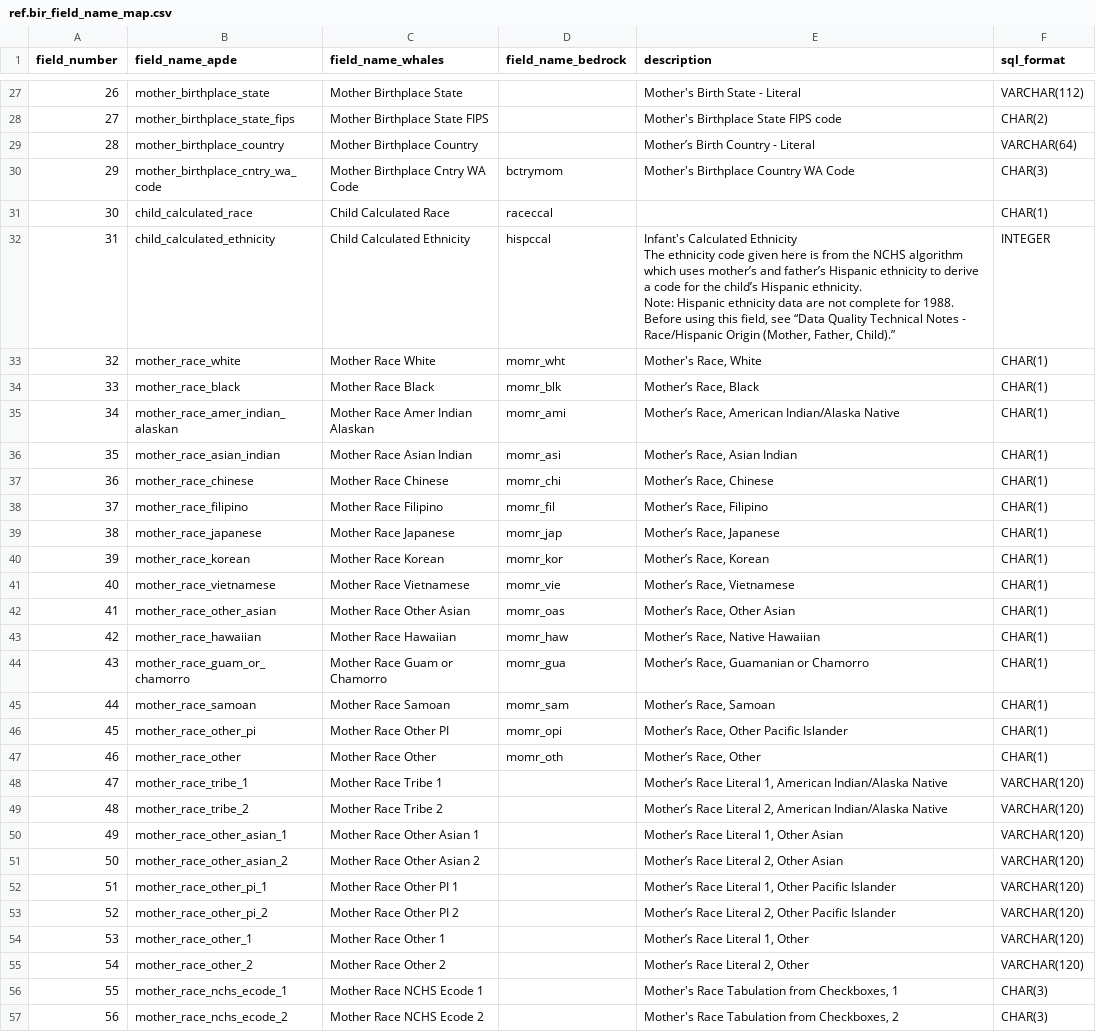
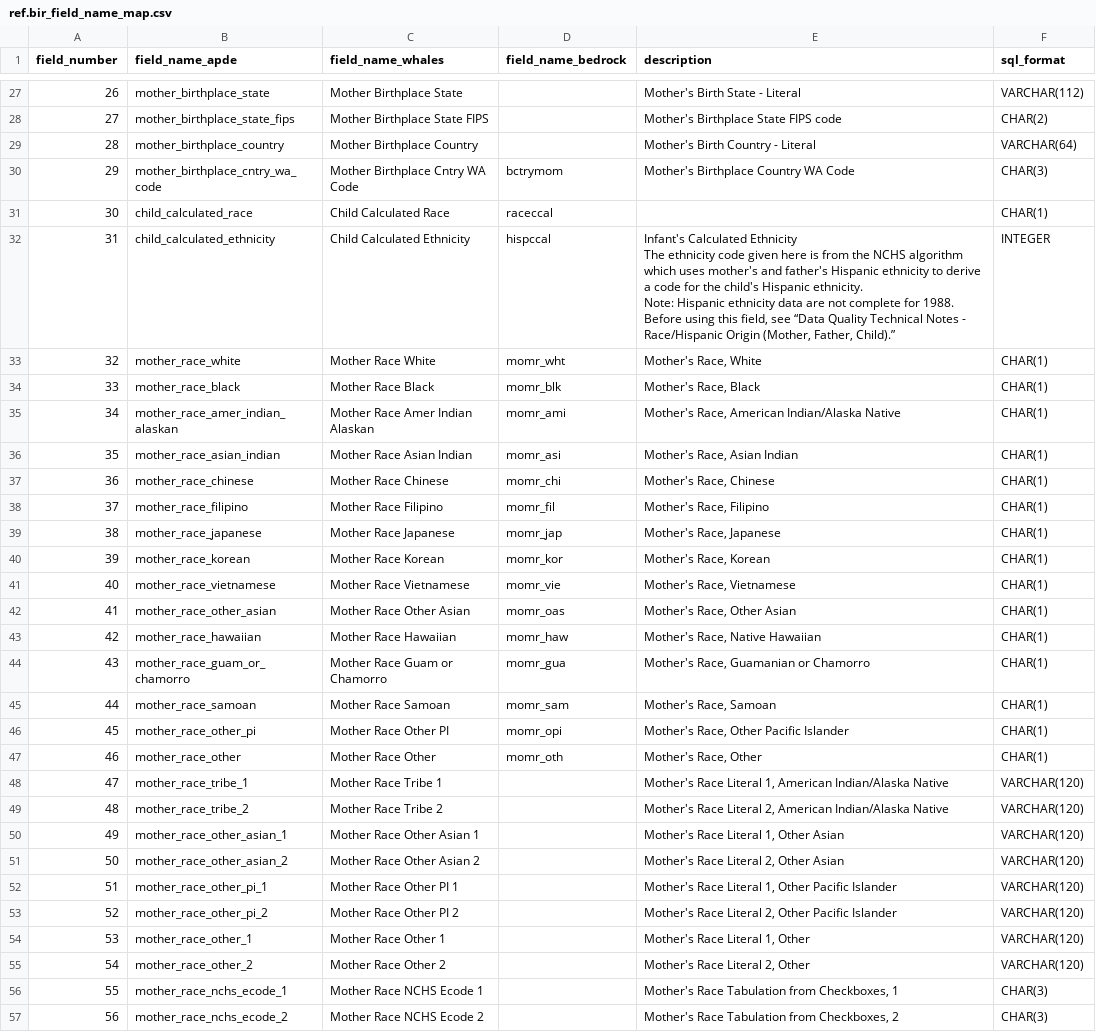
Before and after one commit to jfontestad/DOHdata, a CSV file: ETL/birth/ref/ref.bir_field_name_map.csv, drawn as a sheet; only a part is shown, gaps mark what is left out; the diff covers the shown part only; the diff names each change by its address in the sheet, - before the commit and + after, or states it on an @@ line.

```diff
--- a/ETL/birth/ref/ref.bir_field_name_map.csv
+++ b/ETL/birth/ref/ref.bir_field_name_map.csv
-E29 (description): Mother’s Birth Country - Literal
+E29 (description): Mother's Birth Country - Literal
-E32 (description): …which uses mother’s and father’s Hispanic ethnicity to derive a code for the child’s Hispanic ethnicity.…
+E32 (description): …which uses mother's and father's Hispanic ethnicity to derive a code for the child's Hispanic ethnicity.…
-E34 (description): Mother’s Race, Black
+E34 (description): Mother's Race, Black
-E35 (description): Mother’s Race, American Indian/Alaska Native
+E35 (description): Mother's Race, American Indian/Alaska Native
-E36 (description): Mother’s Race, Asian Indian
+E36 (description): Mother's Race, Asian Indian
-E37 (description): Mother’s Race, Chinese
+E37 (description): Mother's Race, Chinese
-E38 (description): Mother’s Race, Filipino
+E38 (description): Mother's Race, Filipino
-E39 (description): Mother’s Race, Japanese
+E39 (description): Mother's Race, Japanese
-E40 (description): Mother’s Race, Korean
+E40 (description): Mother's Race, Korean
-E41 (description): Mother’s Race, Vietnamese
+E41 (description): Mother's Race, Vietnamese
-E42 (description): Mother’s Race, Other Asian
+E42 (description): Mother's Race, Other Asian
-E43 (description): Mother’s Race, Native Hawaiian
+E43 (description): Mother's Race, Native Hawaiian
-E44 (description): Mother’s Race, Guamanian or Chamorro
+E44 (description): Mother's Race, Guamanian or Chamorro
-E45 (description): Mother’s Race, Samoan
+E45 (description): Mother's Race, Samoan
-E46 (description): Mother’s Race, Other Pacific Islander
+E46 (description): Mother's Race, Other Pacific Islander
-E47 (description): Mother’s Race, Other
+E47 (description): Mother's Race, Other
-E48 (description): Mother’s Race Literal…
+E48 (description): Mother's Race Literal…
-E49 (description): Mother’s Race Literal…
+E49 (description): Mother's Race Literal…
-E50 (description): Mother’s Race Literal 1, Other Asian
+E50 (description): Mother's Race Literal 1, Other Asian
-E51 (description): Mother’s Race Literal 2, Other Asian
+E51 (description): Mother's Race Literal 2, Other Asian
-E52 (description): Mother’s Race Literal…
+E52 (description): Mother's Race Literal…
-E53 (description): Mother’s Race Literal…
+E53 (description): Mother's Race Literal…
-E54 (description): Mother’s Race Literal 1, Other
+E54 (description): Mother's Race Literal 1, Other
-E55 (description): Mother’s Race Literal 2, Other
+E55 (description): Mother's Race Literal 2, Other
```
Also changed, not shown: 52 edited cells elsewhere in this file.
